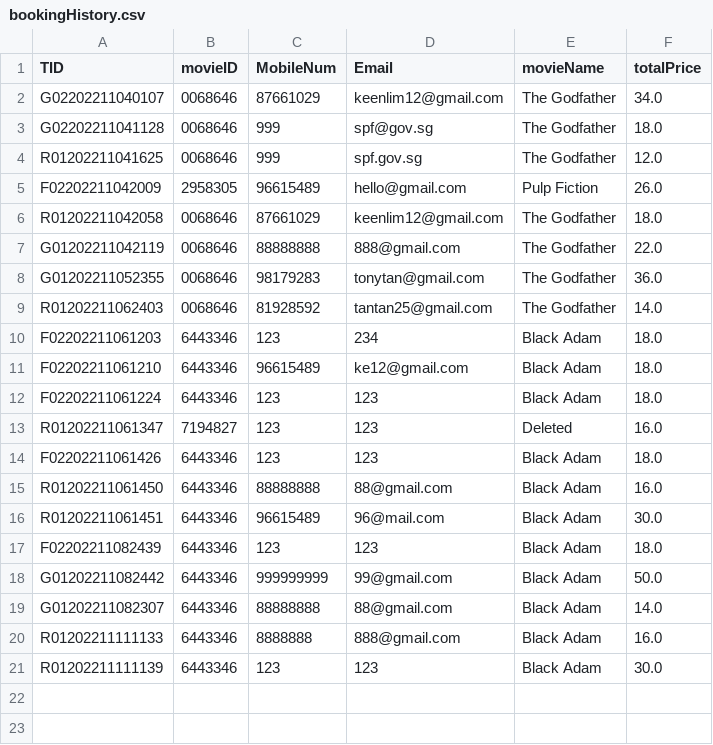
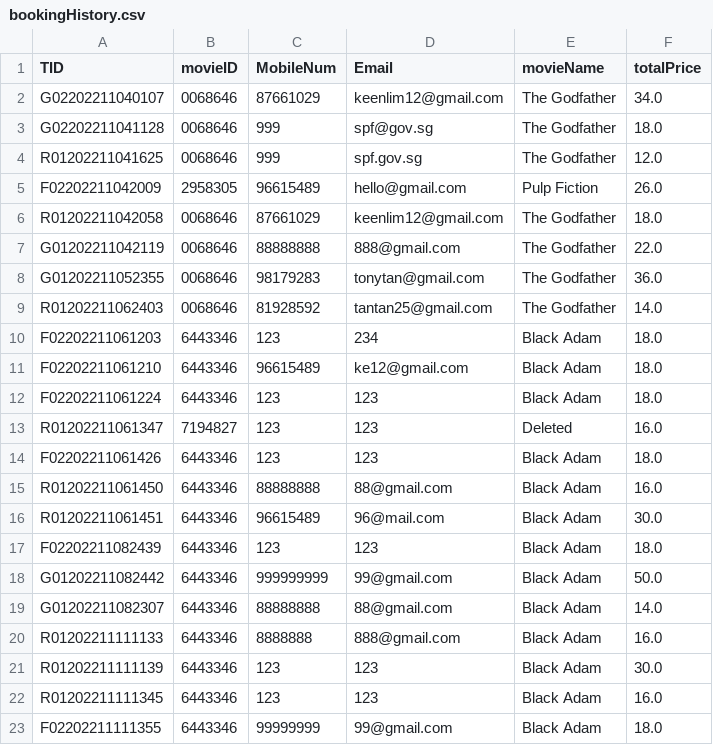
Before and after one commit to TsienJin/SC2002-Project, a CSV file: src/dataDriver/data/bookingHistory.csv, drawn as a sheet.

```diff
--- a/src/dataDriver/data/bookingHistory.csv
+++ b/src/dataDriver/data/bookingHistory.csv
@@ -21 +21,3 @@ R01202211111133,6443346,8888888,888@gmail.com,Black Adam,16.0
 R01202211111139,6443346,123,123,Black Adam,30.0
+R01202211111345,6443346,123,123,Black Adam,16.0
+F02202211111355,6443346,99999999,99@gmail.com,Black Adam,18.0
```
Also changed, not shown: src/dataDriver/data/movie.csv, src/dataDriver/data/showtime.csv, 4 other files.
